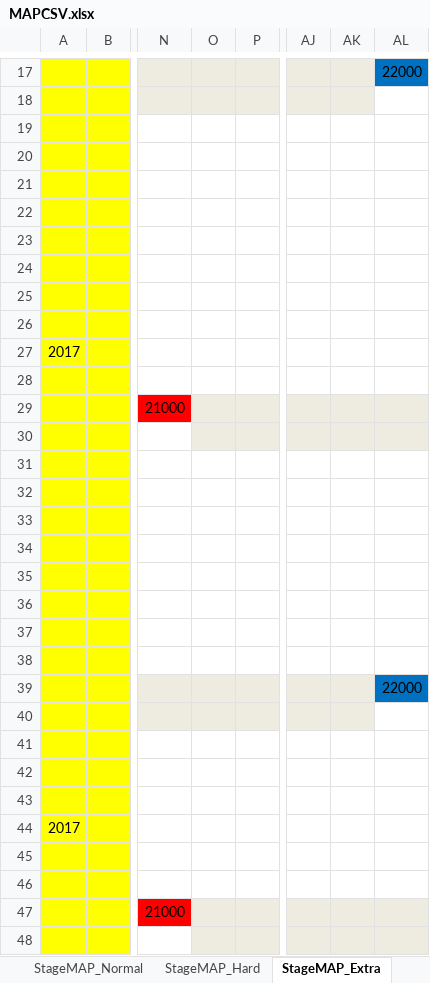
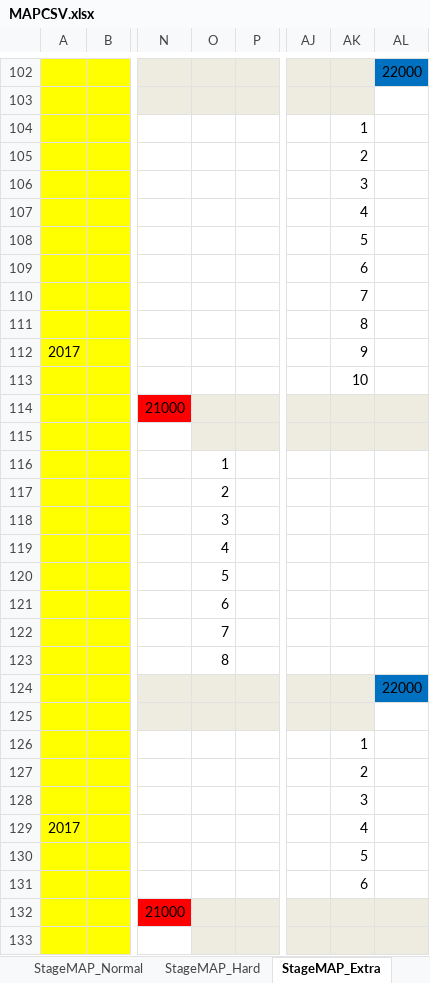
Before and after one commit to xtatrax/oldPrj-SchoolTask_BomberProject-public, an Excel workbook: BomberProject/media/Map/MAPCSV.xlsx, sheet StageMAP_Extra, drawn as a sheet; only a part is shown, gaps mark what is left out; values as stored, in another font and other column widths than the file's, no borders; addresses are those after the commit; the diff covers the shown part only; the diff names each change by its address in the sheet, - before the commit and + after, or states it on an @@ line.

Commit message:
CSVMAPの更新 normal、hard、extraステージの更新 アイテム配置

```diff
--- a/BomberProject/media/Map/MAPCSV.xlsx (sheet StageMAP_Extra)
+++ b/BomberProject/media/Map/MAPCSV.xlsx (sheet StageMAP_Extra)
-AK104: (empty)
+AK104: 1
-AK105: (empty)
+AK105: 2
-AK106: (empty)
+AK106: 3
-AK107: (empty)
+AK107: 4
-AK108: (empty)
+AK108: 5
-AK109: (empty)
+AK109: 6
-AK110: (empty)
+AK110: 7
-AK111: (empty)
+AK111: 8
-AK112: (empty)
+AK112: 9
-AK113: (empty)
+AK113: 10
-O116: (empty)
+O116: 1
-O117: (empty)
+O117: 2
-O118: (empty)
+O118: 3
-O119: (empty)
+O119: 4
-O120: (empty)
+O120: 5
-O121: (empty)
+O121: 6
-O122: (empty)
+O122: 7
-O123: (empty)
+O123: 8
-AK126: (empty)
+AK126: 1
-AK127: (empty)
+AK127: 2
-AK128: (empty)
+AK128: 3
-AK129: (empty)
+AK129: 4
-AK130: (empty)
+AK130: 5
-AK131: (empty)
+AK131: 6
```
Also changed, not shown: 87 added rows, 2 removed rows, 31 edited cells and cell formats elsewhere in this sheet, sheet StageMAP_Hard, sheet StageMAP, sheet StageMAP_Normal, sheet Objects, 7 other files.
